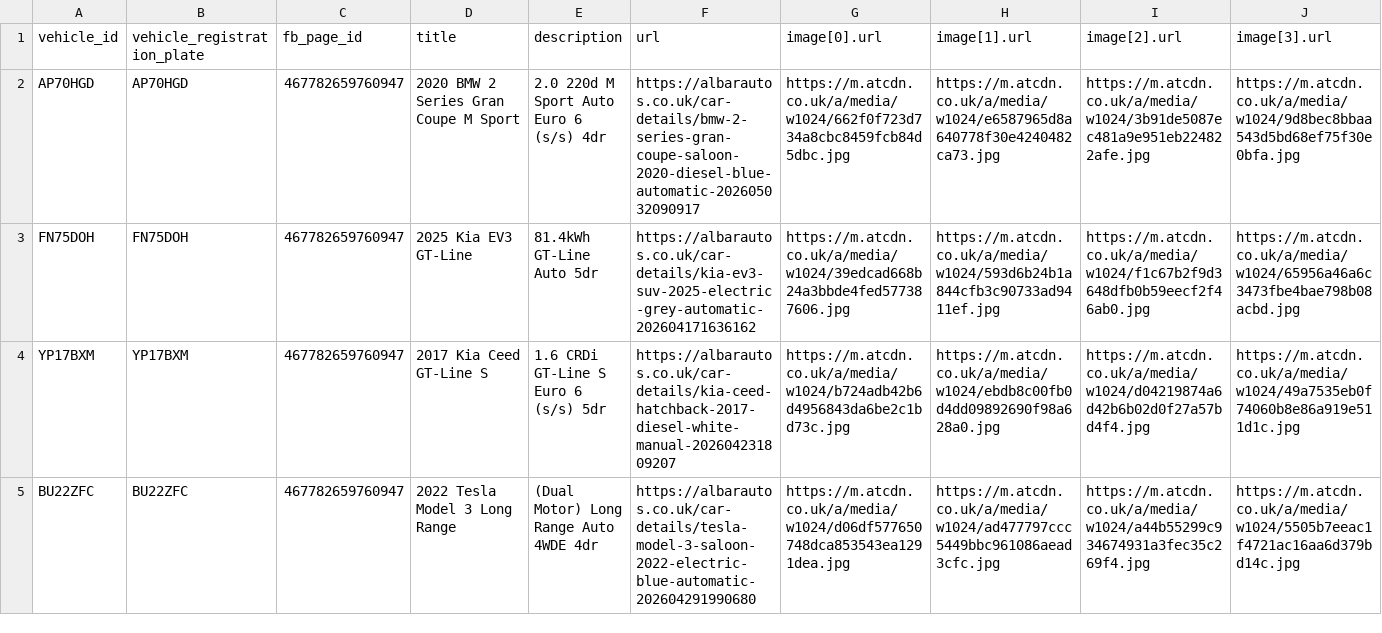
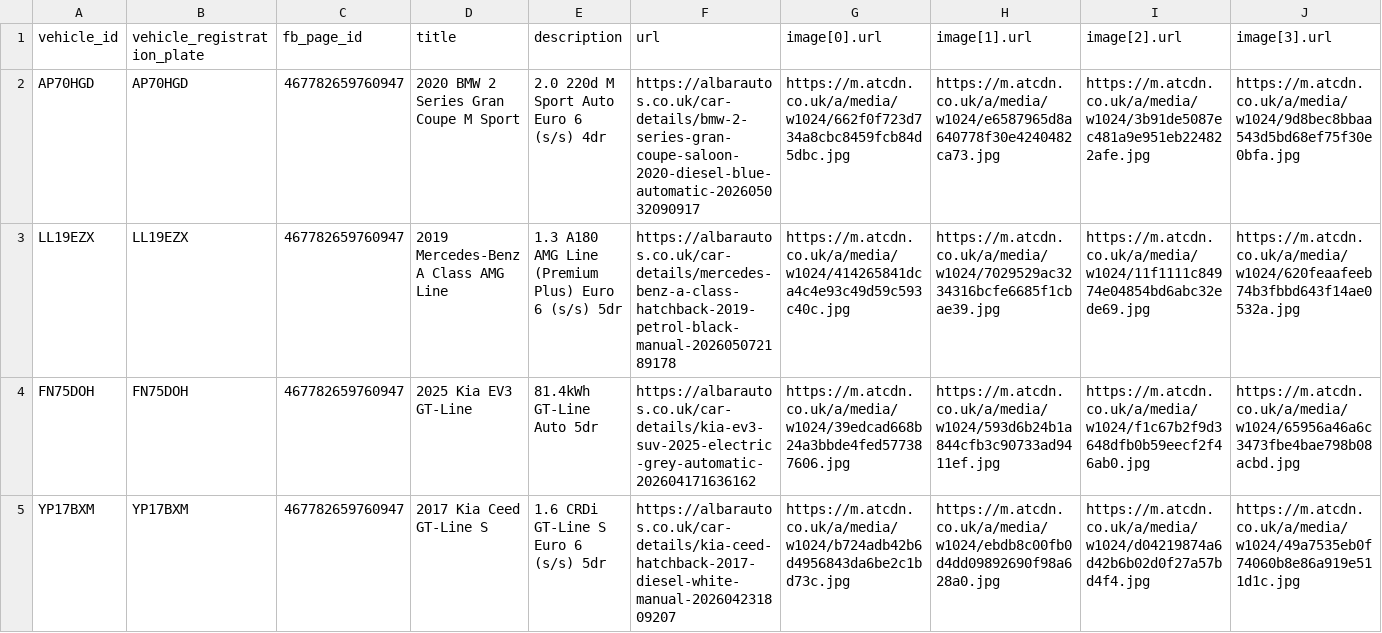
Before and after one commit to oli-a11y/albar-meta-feed, a CSV file: facebook_inventory.csv, drawn as a sheet; only a part is shown; the shorter side is filled out with more unchanged rows; rows hold the shown columns only; the diff names each change by its address in the sheet, - before the commit and + after, or states it on an @@ line.

```diff
--- a/facebook_inventory.csv
+++ b/facebook_inventory.csv
+row 3: LL19EZX | LL19EZX | 467782659760947 | 2019 Mercedes-Benz A Class AMG Line | 1.3 A180 AMG Line (Premium Plus) Euro 6 (s/s) 5dr | https://albarautos.co.uk/car-details/mercedes-benz-a-class-hatchback-2019-petrol-black-manual-202605072189178 | https://m.atcdn.co.uk/a/media/w1024/414265841dca4c4e93c49d59c593c40c.jpg | https://m.atcdn.co.uk/a/media/w1024/7029529ac3234316bcfe6685f1cbae39.jpg | https://m.atcdn.co.uk/a/media/w1024/11f1111c84974e04854bd6abc32ede69.jpg | https://m.atcdn.co.uk/a/media/w1024/620feaafeeb74b3fbbd643f14ae0532a.jpg
```
